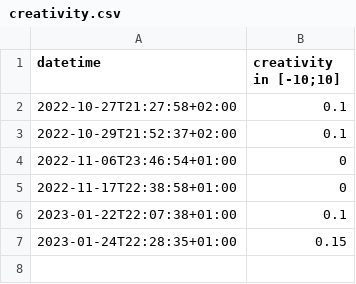
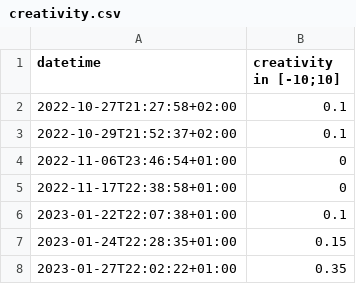
Before and after one commit to niplav/niplav.github.io, a CSV file: data/creativity.csv, drawn as a sheet; the diff names each change by its address in the sheet, - before the commit and + after, or states it on an @@ line.

```diff
--- a/data/creativity.csv
+++ b/data/creativity.csv
+row 8: 2023-01-27T22:02:22+01:00 | 0.35
```
Also changed, not shown: data/masturbations.csv, data/productivity.csv, 20 other files.
